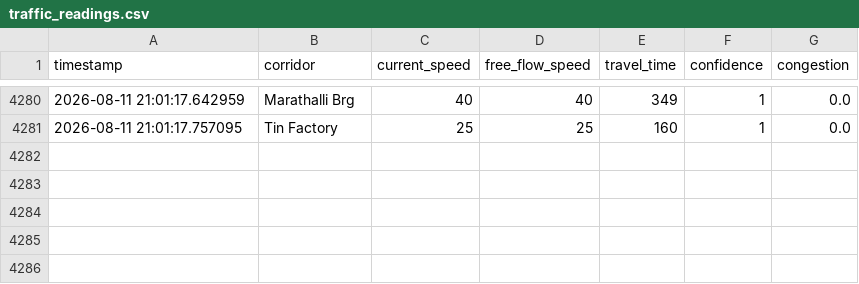
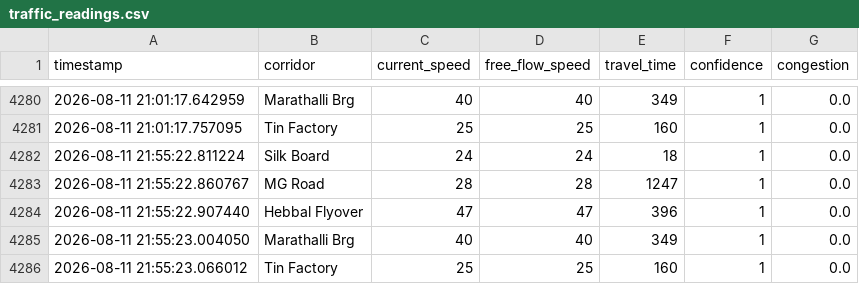
Before and after one commit to 7Alakshendra/TraffiQ, a CSV file: data/raw/traffic_readings.csv, drawn as a sheet; only a part is shown, gaps mark what is left out; the diff names each change by its address in the sheet, - before the commit and + after, or states it on an @@ line.

```diff
--- a/data/raw/traffic_readings.csv
+++ b/data/raw/traffic_readings.csv
+row 4282: 2026-08-11 21:55:22.811224 | Silk Board | 24 | 24 | 18 | 1 | 0.0
+row 4283: 2026-08-11 21:55:22.860767 | MG Road | 28 | 28 | 1247 | 1 | 0.0
+row 4284: 2026-08-11 21:55:22.907440 | Hebbal Flyover | 47 | 47 | 396 | 1 | 0.0
+row 4285: 2026-08-11 21:55:23.004050 | Marathalli Brg | 40 | 40 | 349 | 1 | 0.0
+row 4286: 2026-08-11 21:55:23.066012 | Tin Factory | 25 | 25 | 160 | 1 | 0.0
```
